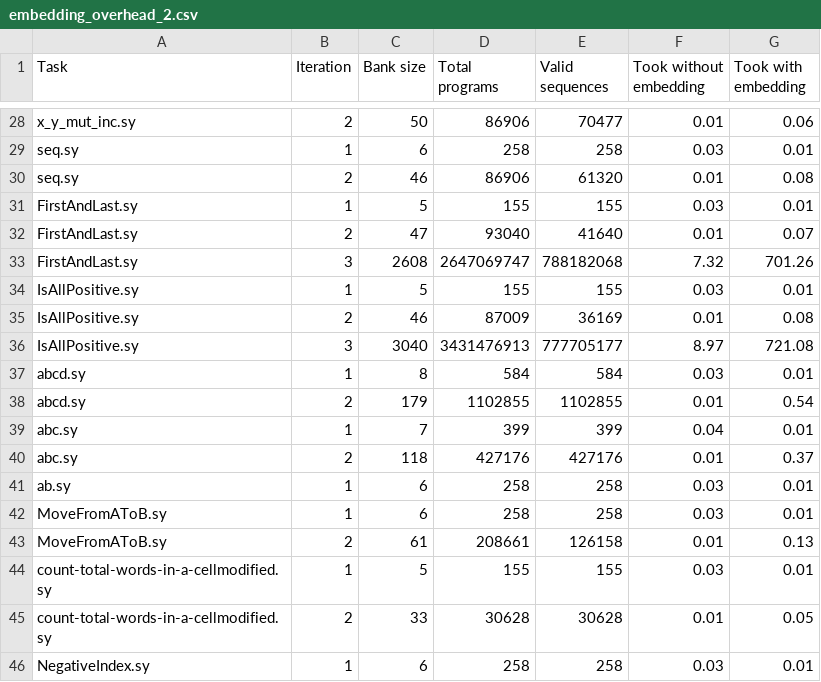
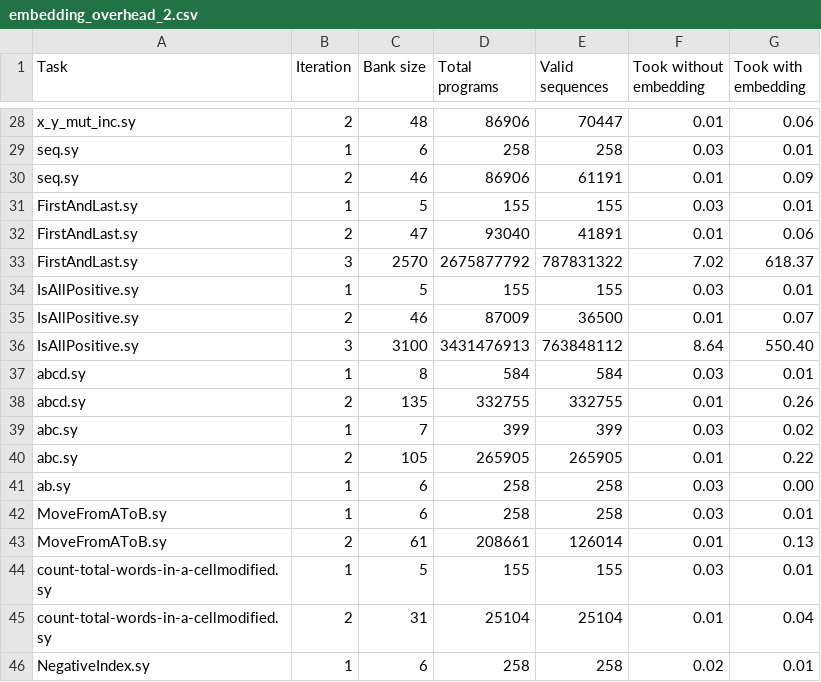
Before and after one commit to DaAnIV/Ruse, a CSV file: experiments/results/ruse_experiments_wide_embedding_results/embedding_overhead_2.csv, drawn as a sheet; only a part is shown, gaps mark what is left out; removed rows and columns are numbered as before the commit, all else as after; the diff covers the shown part only; the diff names each change by its address in the sheet, - before the commit and + after, or states it on an @@ line.

Commit message:
Reran embedding experiments

```diff
--- a/experiments/results/ruse_experiments_wide_embedding_results/embedding_overhead_2.csv
+++ b/experiments/results/ruse_experiments_wide_embedding_results/embedding_overhead_2.csv
-C28 (Bank size): 50
+C28 (Bank size): 48
-E28 (Valid sequences): 70477
+E28 (Valid sequences): 70447
-E30 (Valid sequences): 61320
+E30 (Valid sequences): 61191
-G30 (Took with embedding): 0.08
+G30 (Took with embedding): 0.09
-E32 (Valid sequences): 41640
+E32 (Valid sequences): 41891
-G32 (Took with embedding): 0.07
+G32 (Took with embedding): 0.06
-row 33: FirstAndLast.sy | 3 | 2608 | 2647069747 | 788182068 | 7.32 | 701.26
+row 33: FirstAndLast.sy | 3 | 2570 | 2675877792 | 787831322 | 7.02 | 618.37
-E35 (Valid sequences): 36169
+E35 (Valid sequences): 36500
-G35 (Took with embedding): 0.08
+G35 (Took with embedding): 0.07
-C36 (Bank size): 3040
+C36 (Bank size): 3100
-E36 (Valid sequences): 777705177
+E36 (Valid sequences): 763848112
-F36 (Took without embedding): 8.97
+F36 (Took without embedding): 8.64
-G36 (Took with embedding): 721.08
+G36 (Took with embedding): 550.40
-C38 (Bank size): 179
+C38 (Bank size): 135
-D38 (Total programs): 1102855
+D38 (Total programs): 332755
-E38 (Valid sequences): 1102855
+E38 (Valid sequences): 332755
-G38 (Took with embedding): 0.54
+G38 (Took with embedding): 0.26
-F39 (Took without embedding): 0.04
+F39 (Took without embedding): 0.03
-G39 (Took with embedding): 0.01
+G39 (Took with embedding): 0.02
-C40 (Bank size): 118
+C40 (Bank size): 105
-D40 (Total programs): 427176
+D40 (Total programs): 265905
-E40 (Valid sequences): 427176
+E40 (Valid sequences): 265905
-G40 (Took with embedding): 0.37
+G40 (Took with embedding): 0.22
-G41 (Took with embedding): 0.01
+G41 (Took with embedding): 0.00
-E43 (Valid sequences): 126158
+E43 (Valid sequences): 126014
-C45 (Bank size): 33
+C45 (Bank size): 31
-D45 (Total programs): 30628
+D45 (Total programs): 25104
-E45 (Valid sequences): 30628
+E45 (Valid sequences): 25104
-G45 (Took with embedding): 0.05
+G45 (Took with embedding): 0.04
-F46 (Took without embedding): 0.03
+F46 (Took without embedding): 0.02
```
Also changed, not shown: 6 added rows, 6 removed rows and 23 edited cells elsewhere in this file, experiments/results/ruse_experiments_graph_embedding_results/embedding_overhead_1.csv, experiments/results/ruse_experiments_graph_embedding_results/embedding_overhead_2.csv, 21 other files.
